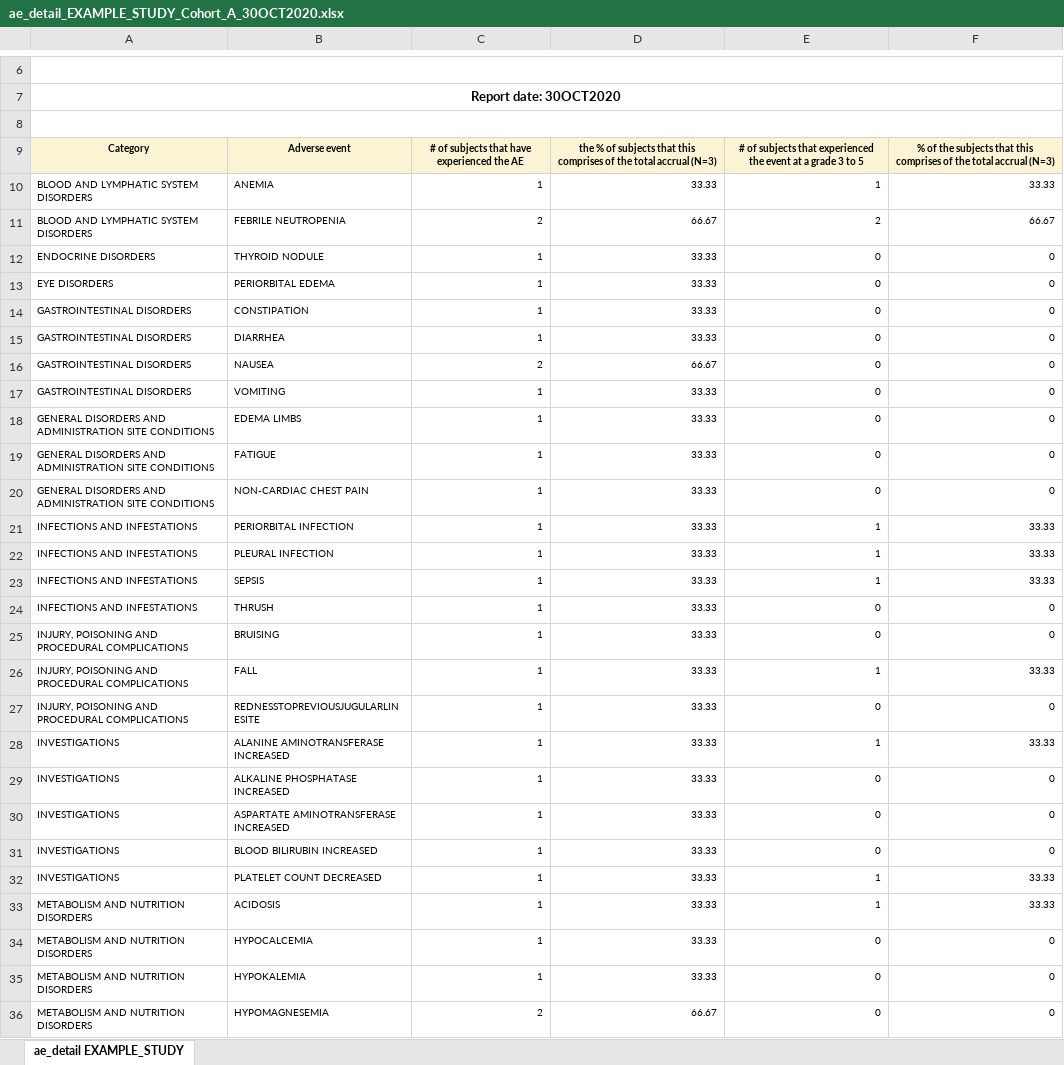
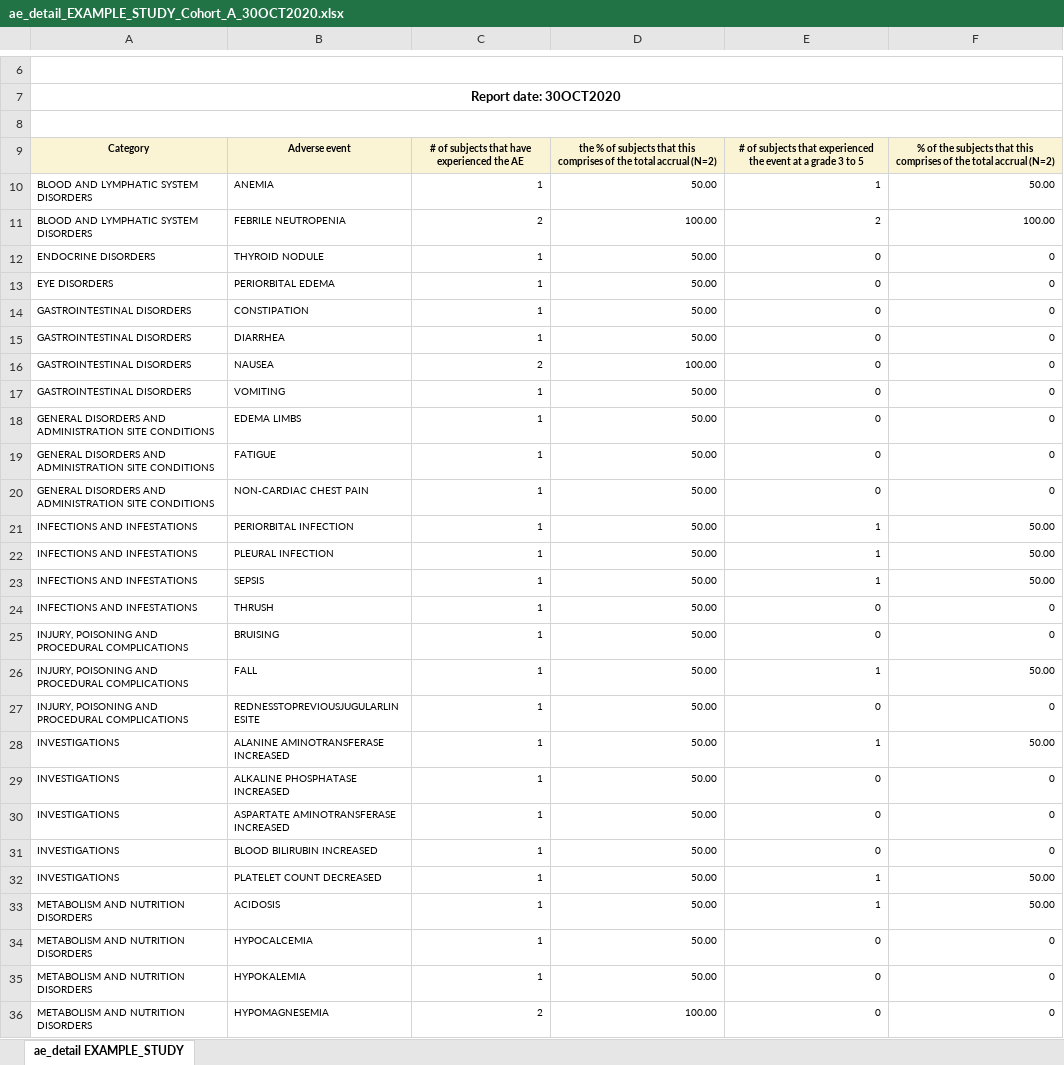
Before and after one commit to biostatsPMH/BiostatsUHNplus, an Excel workbook: man/tables/ae_detail_EXAMPLE_STUDY_Cohort_A_30OCT2020.xlsx, sheet ae_detail EXAMPLE_STUDY, drawn as a sheet; only a part is shown, gaps mark what is left out; values as stored, in another font and other column widths than the file's, no borders; the diff covers the shown part only; the diff names each change by its address in the sheet, - before the commit and + after, or states it on an @@ line.

```diff
--- a/man/tables/ae_detail_EXAMPLE_STUDY_Cohort_A_30OCT2020.xlsx (sheet ae_detail EXAMPLE_STUDY)
+++ b/man/tables/ae_detail_EXAMPLE_STUDY_Cohort_A_30OCT2020.xlsx (sheet ae_detail EXAMPLE_STUDY)
-D9: …total accrual (N=3)
+D9: …total accrual (N=2)
-F9: …total accrual (N=3)
+F9: …total accrual (N=2)
-D10: 33.33
+D10: 50.00
-F10: 33.33
+F10: 50.00
-D11: 66.67
+D11: 100.00
-F11: 66.67
+F11: 100.00
-D12:D15: 33.33
+D12:D15: 50.00
-D16: 66.67
+D16: 100.00
-D17:D35: 33.33
+D17:D35: 50.00
-F21:F23: 33.33
+F21:F23: 50.00
-F26: 33.33
+F26: 50.00
-F28: 33.33
+F28: 50.00
-F32:F33: 33.33
+F32:F33: 50.00
-D36: 66.67
+D36: 100.00
```
Also changed, not shown: 37 edited cells elsewhere in this sheet, man/tables/ae_detail_EXAMPLE_STUDY_Cohort_C_30OCT2020.xlsx, man/tables/ae_detail_EXAMPLE_STUDY_Cohort_D_30OCT2020.xlsx, 10 other files.
